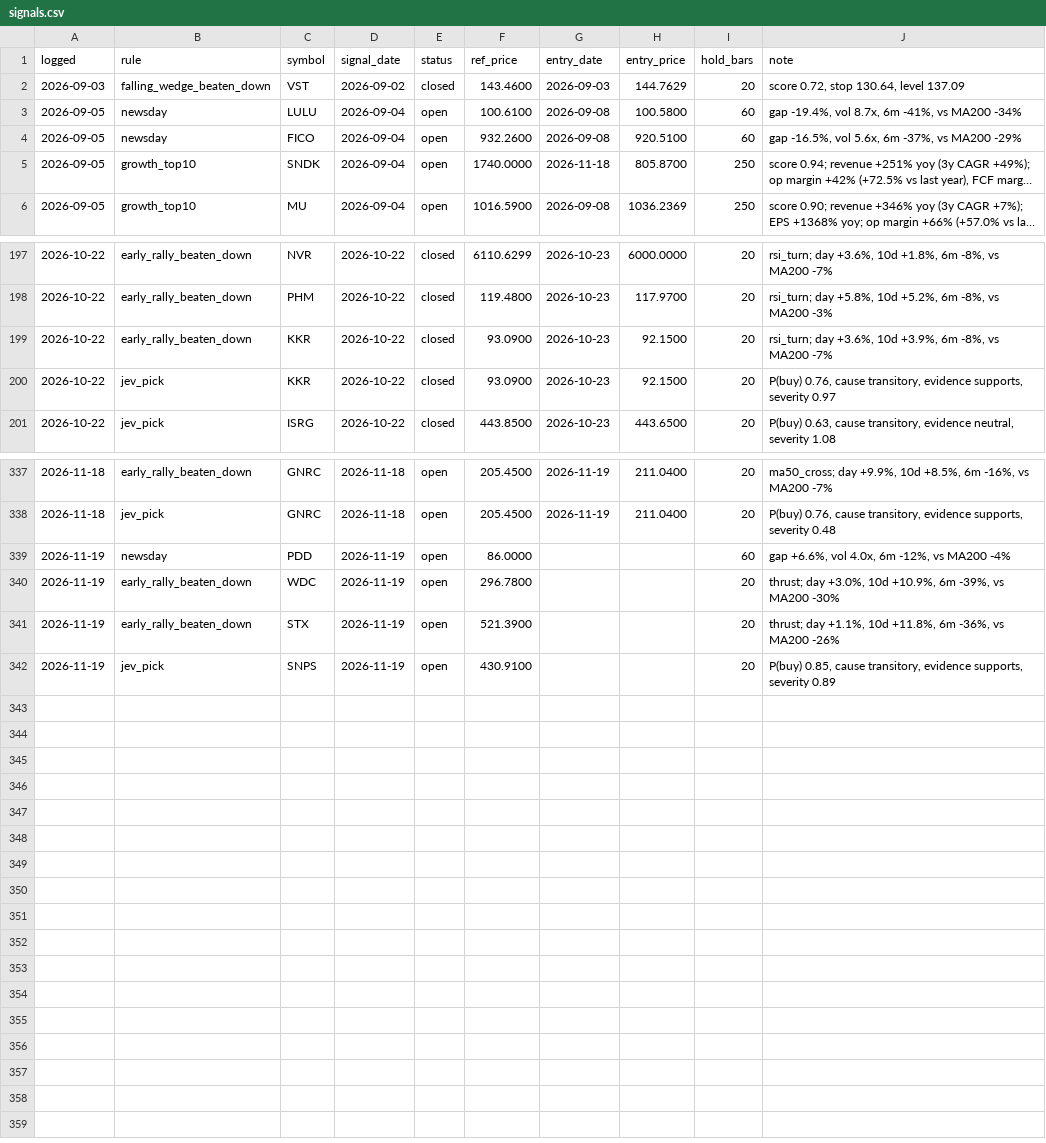
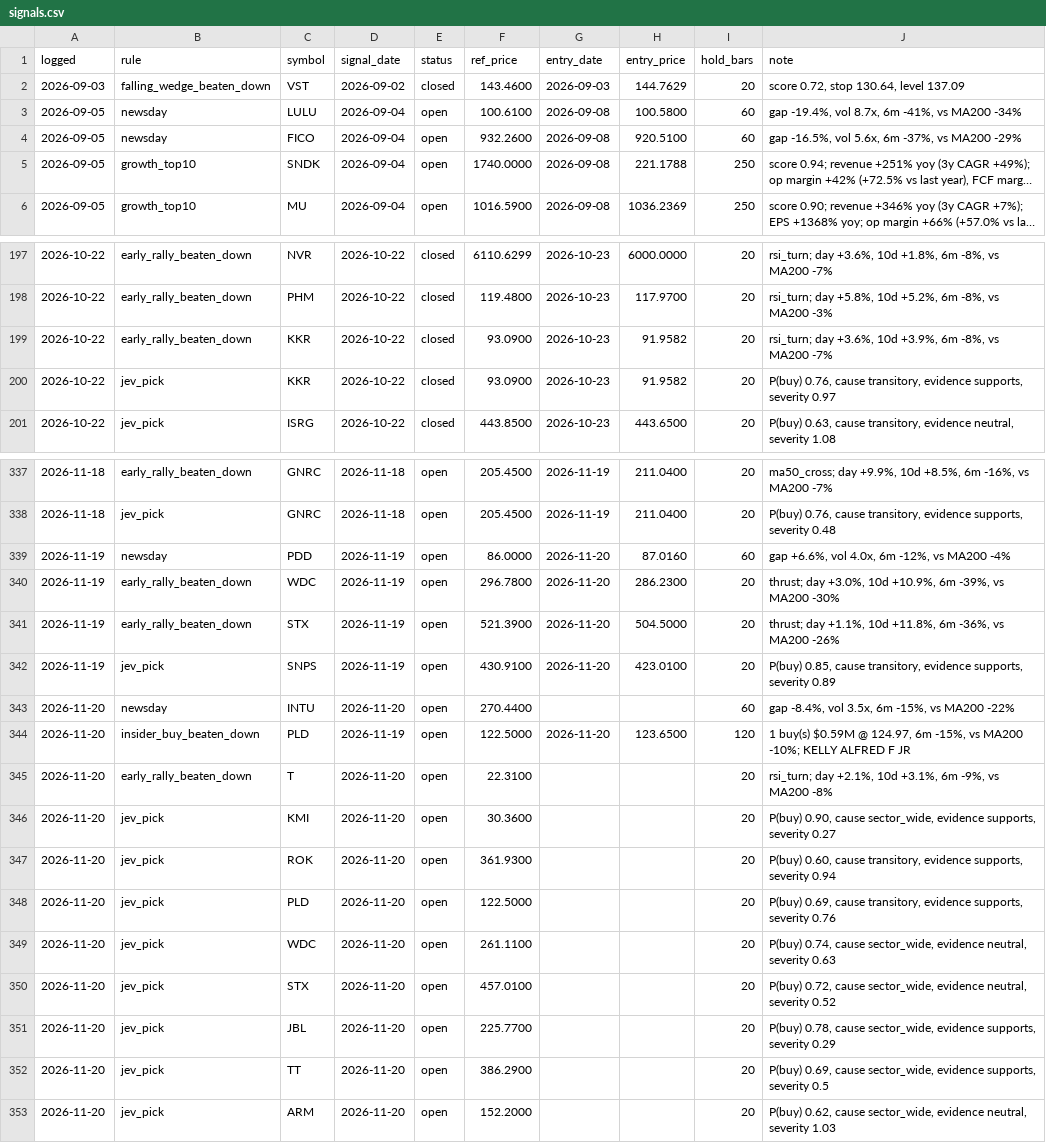
Before and after one commit to OrenRachamim/AlgoVision, a CSV file: journal/signals.csv, drawn as a sheet; only a part is shown, gaps mark what is left out; long unchanged cells end in …; the diff covers the shown part only; the diff names each change by its address in the sheet, - before the commit and + after, or states it on an @@ line.

```diff
--- a/journal/signals.csv
+++ b/journal/signals.csv
-G5 (entry_date): 2026-11-18
+G5 (entry_date): 2026-09-08
-H5 (entry_price): 805.8700
+H5 (entry_price): 221.1788
-H199:H200 (entry_price): 92.1500
+H199:H200 (entry_price): 91.9582
-G339:G342 (entry_date): (empty)
+G339:G342 (entry_date): 2026-11-20
-H339 (entry_price): (empty)
+H339 (entry_price): 87.0160
-H340 (entry_price): (empty)
+H340 (entry_price): 286.2300
-H341 (entry_price): (empty)
+H341 (entry_price): 504.5000
-H342 (entry_price): (empty)
+H342 (entry_price): 423.0100
+row 343: 2026-11-20 | newsday | INTU | 2026-11-20 | open | 270.4400 |  |  | 60 | gap -8.4%, vol 3.5x, 6m -15%, vs MA200 -22%
+row 344: 2026-11-20 | insider_buy_beaten_down | PLD | 2026-11-19 | open | 122.5000 | 2026-11-20 | 123.6500 | 120 | 1 buy(s) $0.59M @ 124.97, 6m -15%, vs MA200 -10%; KELLY ALFRED F JR
+row 345: 2026-11-20 | early_rally_beaten_down | T | 2026-11-20 | open | 22.3100 |  |  | 20 | rsi_turn; day +2.1%, 10d +3.1%, 6m -9%, vs MA200 -8%
+row 346: 2026-11-20 | jev_pick | KMI | 2026-11-20 | open | 30.3600 |  |  | 20 | P(buy) 0.90, cause sector_wide, evidence supports, severity 0.27
+row 347: 2026-11-20 | jev_pick | ROK | 2026-11-20 | open | 361.9300 |  |  | 20 | P(buy) 0.60, cause transitory, evidence supports, severity 0.94
+row 348: 2026-11-20 | jev_pick | PLD | 2026-11-20 | open | 122.5000 |  |  | 20 | P(buy) 0.69, cause transitory, evidence supports, severity 0.76
+row 349: 2026-11-20 | jev_pick | WDC | 2026-11-20 | open | 261.1100 |  |  | 20 | P(buy) 0.74, cause sector_wide, evidence neutral, severity 0.63
+row 350: 2026-11-20 | jev_pick | STX | 2026-11-20 | open | 457.0100 |  |  | 20 | P(buy) 0.72, cause sector_wide, evidence neutral, severity 0.52
+row 351: 2026-11-20 | jev_pick | JBL | 2026-11-20 | open | 225.7700 |  |  | 20 | P(buy) 0.78, cause sector_wide, evidence supports, severity 0.29
+row 352: 2026-11-20 | jev_pick | TT | 2026-11-20 | open | 386.2900 |  |  | 20 | P(buy) 0.69, cause sector_wide, evidence supports, severity 0.5
+row 353: 2026-11-20 | jev_pick | ARM | 2026-11-20 | open | 152.2000 |  |  | 20 | P(buy) 0.62, cause sector_wide, evidence neutral, severity 1.03
```
Also changed, not shown: 8 edited cells elsewhere in this file, journal/mark_to_market.csv, 16 other files.
